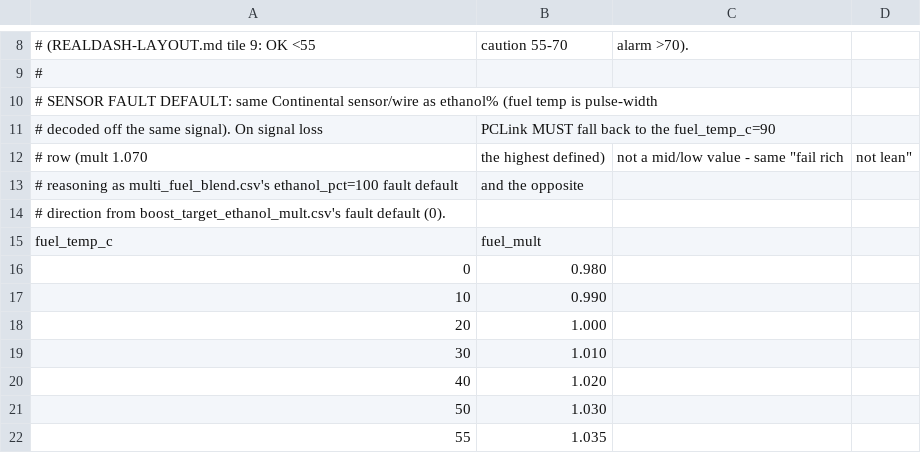
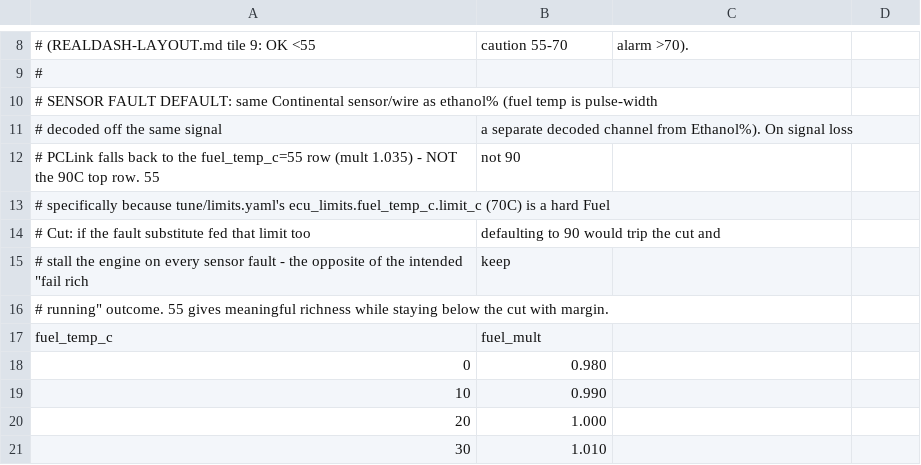
Before and after one commit to living-relation/st185-link-ecu-config, a CSV file: tune/tables/fuel_temp_density_comp.csv, drawn as a sheet; only a part is shown, gaps mark what is left out; the shorter side is filled out with more unchanged rows.

```diff
--- a/tune/tables/fuel_temp_density_comp.csv
+++ b/tune/tables/fuel_temp_density_comp.csv
@@ -10,6 +10,8 @@
 # SENSOR FAULT DEFAULT: same Continental sensor/wire as ethanol% (fuel temp is pulse-width
-# decoded off the same signal). On signal loss, PCLink MUST fall back to the fuel_temp_c=90
-# row (mult 1.070, the highest defined), not a mid/low value - same "fail rich, not lean"
-# reasoning as multi_fuel_blend.csv's ethanol_pct=100 fault default, and the opposite
-# direction from boost_target_ethanol_mult.csv's fault default (0).
+# decoded off the same signal, a separate decoded channel from Ethanol%). On signal loss,
+# PCLink falls back to the fuel_temp_c=55 row (mult 1.035) - NOT the 90C top row. 55, not 90,
+# specifically because tune/limits.yaml's ecu_limits.fuel_temp_c.limit_c (70C) is a hard Fuel
+# Cut: if the fault substitute fed that limit too, defaulting to 90 would trip the cut and
+# stall the engine on every sensor fault - the opposite of the intended "fail rich, keep
+# running" outcome. 55 gives meaningful richness while staying below the cut with margin.
 fuel_temp_c,fuel_mult
```
Also changed, not shown: tune/tables/boost_target_ethanol_mult.csv, tune/tables/multi_fuel_blend.csv, 3 other files.
